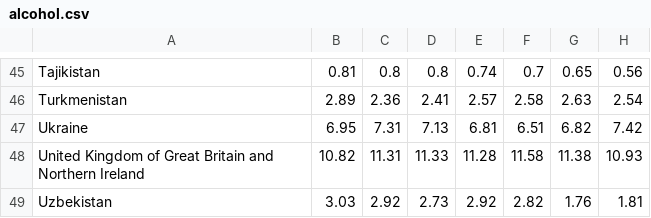
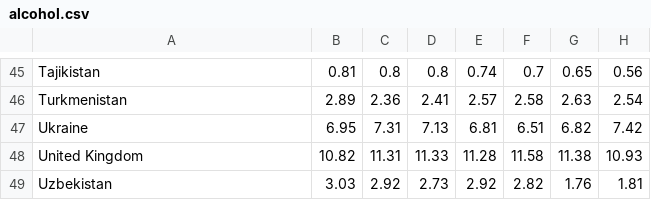
Before and after one commit to JorisVoogt/TIL6022-Project, a CSV file: data/alcohol.csv, drawn as a sheet; only a part is shown, gaps mark what is left out; the diff names each change by its address in the sheet, - before the commit and + after, or states it on an @@ line.

```diff
--- a/data/alcohol.csv
+++ b/data/alcohol.csv
-A48: United Kingdom of Great Britain and Northern Ireland
+A48: United Kingdom
```
Also changed, not shown: data/fat_inh.csv, data/inj_kill.csv, 7 other files.
